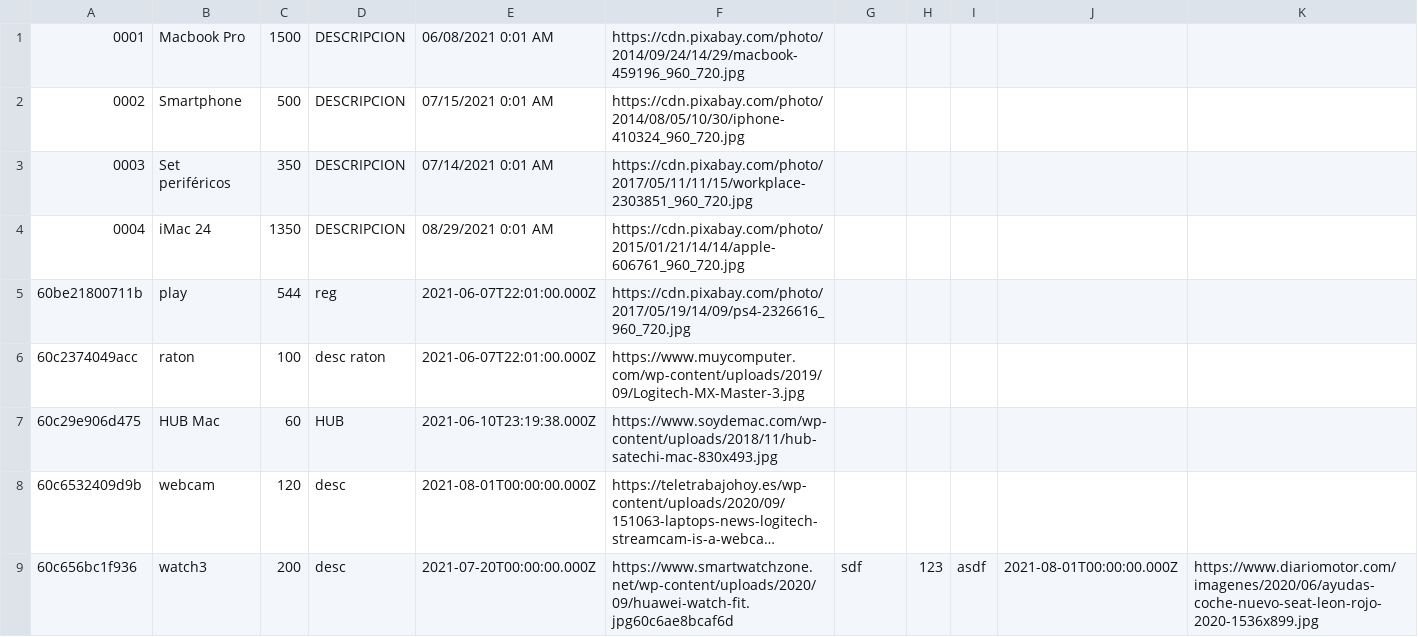
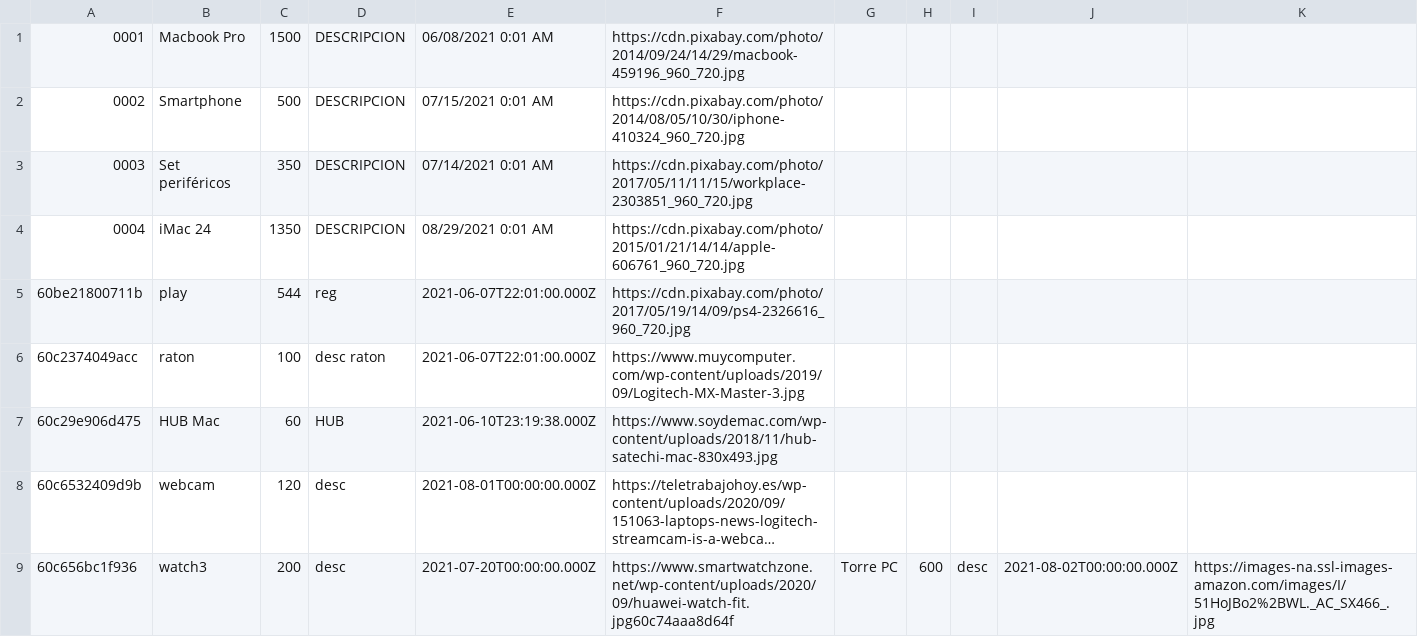
Before and after one commit to MariaVillascusa/auction-web-with-PHP-Backend, a CSV file: src/Infrastructure/Files/products.csv, drawn as a sheet; long unchanged cells end in …; the diff names each change by its address in the sheet, - before the commit and + after, or states it on an @@ line.

```diff
--- a/src/Infrastructure/Files/products.csv
+++ b/src/Infrastructure/Files/products.csv
-F9: https://www.smartwatchzone.net/wp-content/uploads/2020/09/huawei-watch-fit.jpg60c6ae8bcaf6d
+F9: https://www.smartwatchzone.net/wp-content/uploads/2020/09/huawei-watch-fit.jpg60c74aaa8d64f
-G9: sdf
+G9: Torre PC
-H9: 123
+H9: 600
-I9: asdf
+I9: desc
-J9: 2021-08-01T00:00:00.000Z
+J9: 2021-08-02T00:00:00.000Z
-K9: https://www.diariomotor.com/imagenes/2020/06/ayudas-coche-nuevo-seat-leon-rojo-2020-1536x899.jpg
+K9: https://images-na.ssl-images-amazon.com/images/I/51HoJBo2%2BWL._AC_SX466_.jpg
```
Also changed, not shown: src/Infrastructure/Files/bids.csv, src/Infrastructure/Files/users.csv, 6 other files.
